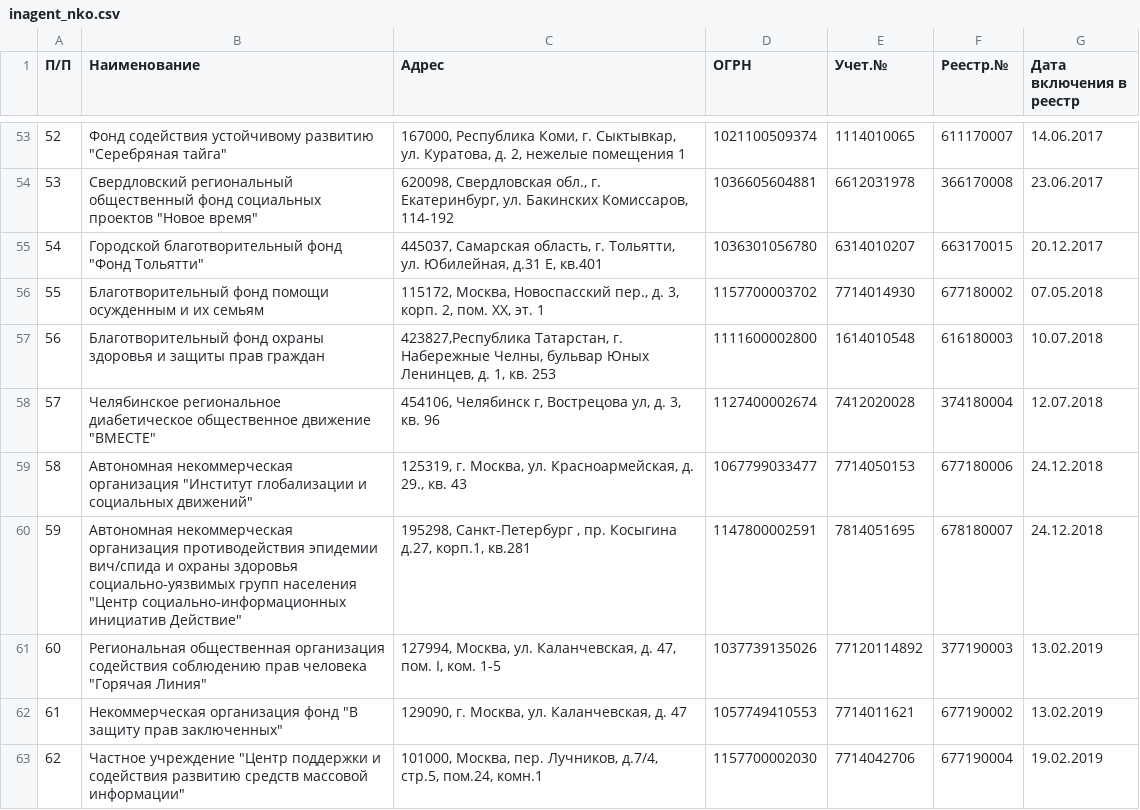
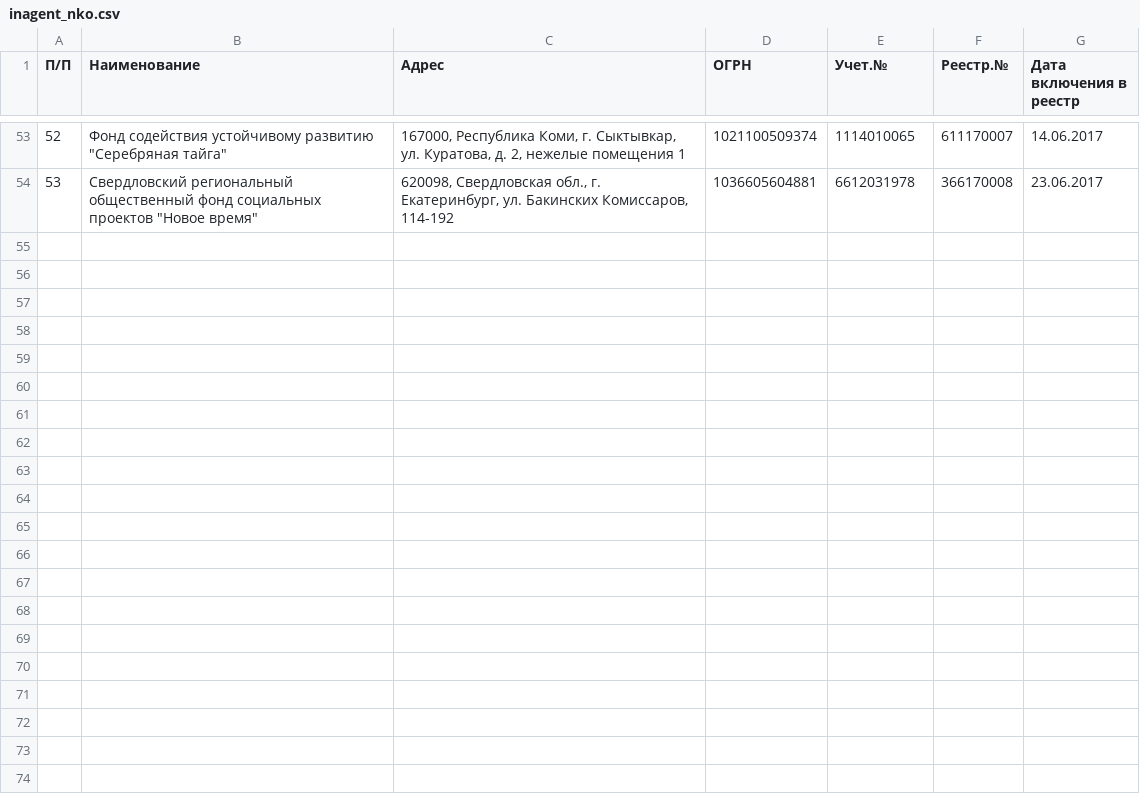
Before and after one commit to IvanProtchenko/inagent_nko, a CSV file: inagent_nko.csv, drawn as a sheet; only a part is shown, gaps mark what is left out; the diff covers the shown part only.

Commit message:
auto commit

```diff
--- a/inagent_nko.csv
+++ b/inagent_nko.csv
@@ -54,10 +54 @@
 53 | Свердловский региональный общественный фонд социальных проектов "Новое время" | 620098, Свердловская обл., г. Екатеринбург, ул. Бакинских Комиссаров, 114-192 | 1036605604881 | 6612031978 | 366170008 | 23.06.2017
-54 | Городской благотворительный фонд "Фонд Тольятти" | 445037, Самарская область, г. Тольятти, ул. Юбилейная, д.31 Е, кв.401 | 1036301056780 | 6314010207 | 663170015 | 20.12.2017
-55 | Благотворительный фонд помощи осужденным и их семьям | 115172, Москва, Новоспасский пер., д. 3, корп. 2, пом. ХХ, эт. 1 | 1157700003702 | 7714014930 | 677180002 | 07.05.2018
-56 | Благотворительный фонд охраны здоровья и защиты прав граждан | 423827,Республика Татарстан, г. Набережные Челны, бульвар Юных Ленинцев, д. 1, кв. 253 | 1111600002800 | 1614010548 | 616180003 | 10.07.2018
-57 | Челябинское региональное диабетическое общественное движение "ВМЕСТЕ" | 454106, Челябинск г, Вострецова ул, д. 3, кв. 96 | 1127400002674 | 7412020028 | 374180004 | 12.07.2018
-58 | Автономная некоммерческая организация "Институт глобализации и социальных движений" | 125319, г. Москва, ул. Красноармейская, д. 29., кв. 43 | 1067799033477 | 7714050153 | 677180006 | 24.12.2018
-59 | Автономная некоммерческая организация противодействия эпидемии вич/спида и охраны здоровья социально-уязвимых групп населения "Центр социально-информационных инициатив Действие" | 195298, Санкт-Петербург , пр. Косыгина д.27, корп.1, кв.281 | 1147800002591 | 7814051695 | 678180007 | 24.12.2018
-60 | Региональная общественная организация содействия соблюдению прав человека "Горячая Линия" | 127994, Москва, ул. Каланчевская, д. 47, пом. I, ком. 1-5 | 1037739135026 | 77120114892 | 377190003 | 13.02.2019
-61 | Некоммерческая организация фонд "В защиту прав заключенных" | 129090, г. Москва, ул. Каланчевская, д. 47 | 1057749410553 | 7714011621 | 677190002 | 13.02.2019
-62 | Частное учреждение "Центр поддержки и содействия развитию средств массовой информации" | 101000, Москва, пер. Лучников, д.7/4, стр.5, пом.24, комн.1 | 1157700002030 | 7714042706 | 677190004 | 19.02.2019
```
Also changed, not shown: 8 removed rows elsewhere in this file.
